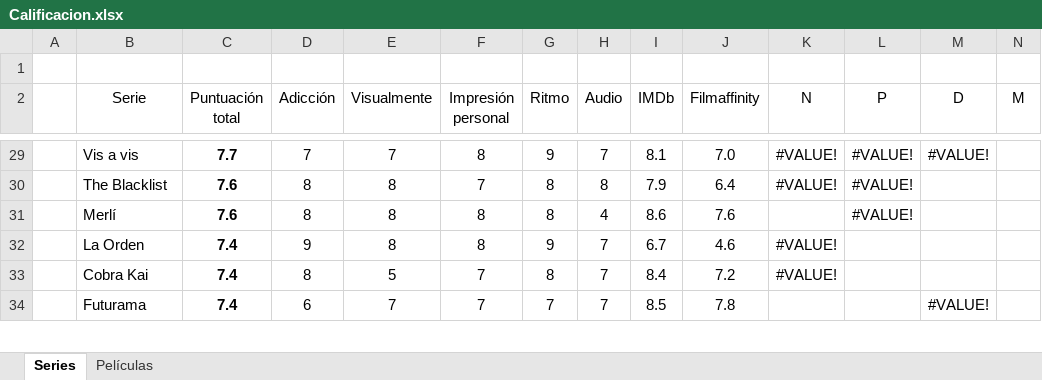
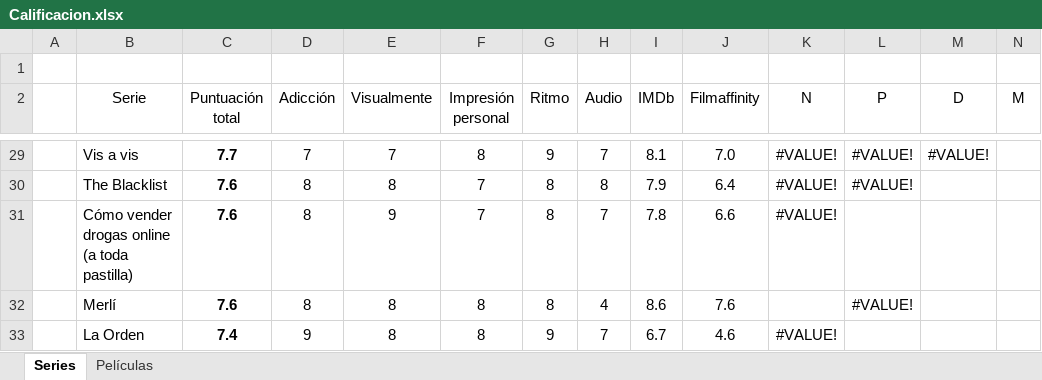
Before and after one commit to jarasa03/Calificacion-de-peliculas-y-series, an Excel workbook: Calificacion.xlsx, sheet Series, drawn as a sheet; only a part is shown, gaps mark what is left out; the shorter side is filled out with more unchanged rows; values as stored, in another font and other column widths than the file's, no borders; table styles not drawn; rows hold the shown columns only; the diff names each change by its address in the sheet, - before the commit and + after, or states it on an @@ line.

Commit message:
V. 54 Cómo vender drogas online (a toda pastilla)

```diff
--- a/Calificacion.xlsx (sheet Series)
+++ b/Calificacion.xlsx (sheet Series)
+row 31:  | Cómo vender drogas online (a toda pastilla) | 7.6 | 8 | 9 | 7 | 8 | 7 | 7.8 | 6.6 | #VALUE!
```
